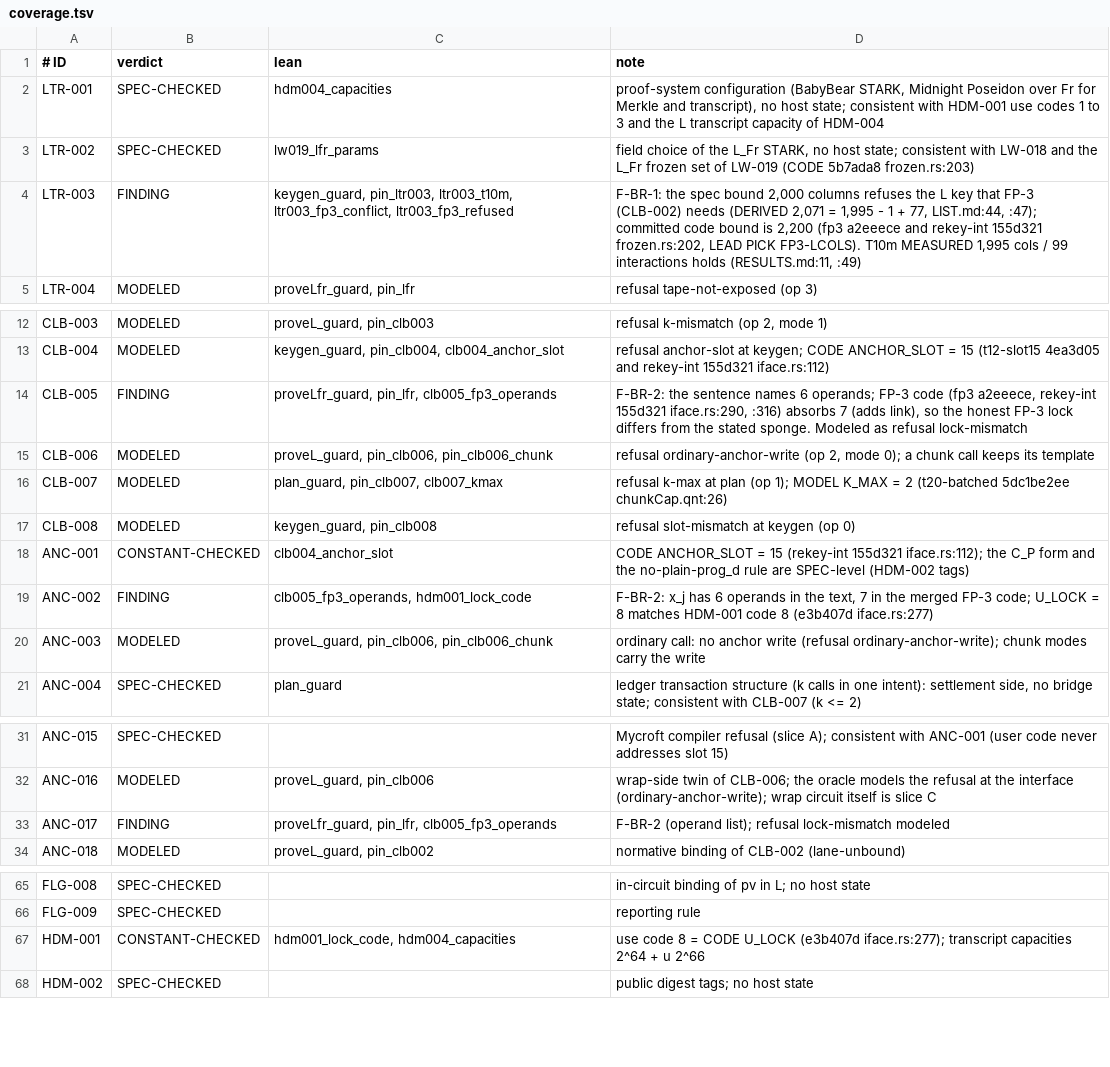
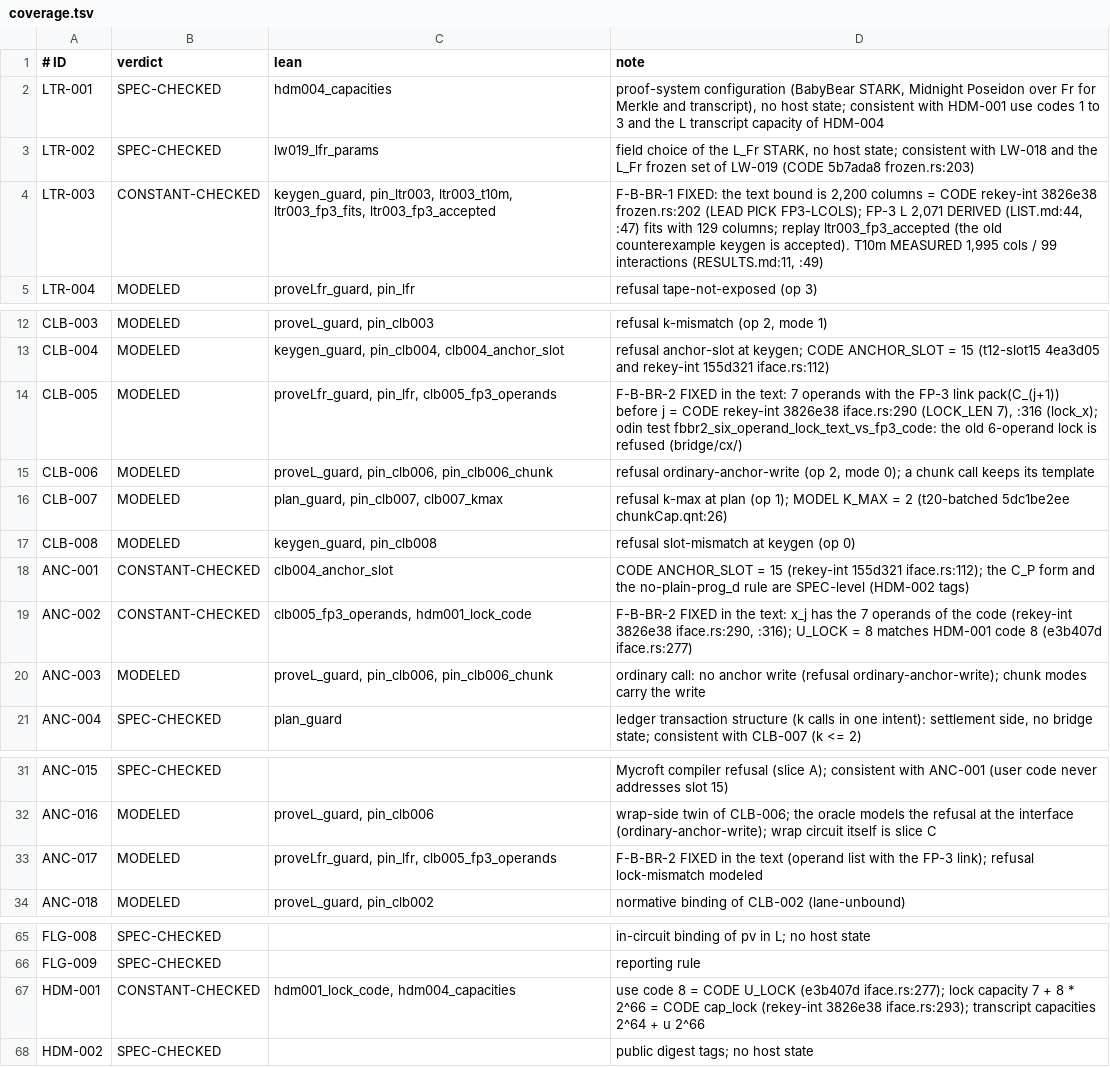
Before and after one commit to CharlesHoskinson/Moriarty, a TSV file: formal/sherlock-e2e/bridge/coverage.tsv, drawn as a sheet; only a part is shown, gaps mark what is left out.

```diff
--- a/formal/sherlock-e2e/bridge/coverage.tsv
+++ b/formal/sherlock-e2e/bridge/coverage.tsv
@@ -3,3 +3,3 @@ LTR-001	SPEC-CHECKED	hdm004_capacities	proof-system configuration (BabyBear STAR
 LTR-002	SPEC-CHECKED	lw019_lfr_params	field choice of the L_Fr STARK, no host state; consistent with LW-018 and the L_Fr frozen set of LW-019 (CODE 5b7ada8 frozen.rs:203)
-LTR-003	FINDING	keygen_guard, pin_ltr003, ltr003_t10m, ltr003_fp3_conflict, ltr003_fp3_refused	F-BR-1: the spec bound 2,000 columns refuses the L key that FP-3 (CLB-002) needs (DERIVED 2,071 = 1,995 - 1 + 77, LIST.md:44, :47); committed code bound is 2,200 (fp3 a2eeece and rekey-int 155d321 frozen.rs:202, LEAD PICK FP3-LCOLS). T10m MEASURED 1,995 cols / 99 interactions holds (RESULTS.md:11, :49)
+LTR-003	CONSTANT-CHECKED	keygen_guard, pin_ltr003, ltr003_t10m, ltr003_fp3_fits, ltr003_fp3_accepted	F-B-BR-1 FIXED: the text bound is 2,200 columns = CODE rekey-int 3826e38 frozen.rs:202 (LEAD PICK FP3-LCOLS); FP-3 L 2,071 DERIVED (LIST.md:44, :47) fits with 129 columns; replay ltr003_fp3_accepted (the old counterexample keygen is accepted). T10m MEASURED 1,995 cols / 99 interactions (RESULTS.md:11, :49)
 LTR-004	MODELED	proveLfr_guard, pin_lfr	refusal tape-not-exposed (op 3)
@@ -13,3 +13,3 @@ CLB-003	MODELED	proveL_guard, pin_clb003	refusal k-mismatch (op 2, mode 1)
 CLB-004	MODELED	keygen_guard, pin_clb004, clb004_anchor_slot	refusal anchor-slot at keygen; CODE ANCHOR_SLOT = 15 (t12-slot15 4ea3d05 and rekey-int 155d321 iface.rs:112)
-CLB-005	FINDING	proveLfr_guard, pin_lfr, clb005_fp3_operands	F-BR-2: the sentence names 6 operands; FP-3 code (fp3 a2eeece, rekey-int 155d321 iface.rs:290, :316) absorbs 7 (adds link), so the honest FP-3 lock differs from the stated sponge. Modeled as refusal lock-mismatch
+CLB-005	MODELED	proveLfr_guard, pin_lfr, clb005_fp3_operands	F-B-BR-2 FIXED in the text: 7 operands with the FP-3 link pack(C_(j+1)) before j = CODE rekey-int 3826e38 iface.rs:290 (LOCK_LEN 7), :316 (lock_x); odin test fbbr2_six_operand_lock_text_vs_fp3_code: the old 6-operand lock is refused (bridge/cx/)
 CLB-006	MODELED	proveL_guard, pin_clb006, pin_clb006_chunk	refusal ordinary-anchor-write (op 2, mode 0); a chunk call keeps its template
@@ -18,3 +18,3 @@ CLB-008	MODELED	keygen_guard, pin_clb008	refusal slot-mismatch at keygen (op 0)
 ANC-001	CONSTANT-CHECKED	clb004_anchor_slot	CODE ANCHOR_SLOT = 15 (rekey-int 155d321 iface.rs:112); the C_P form and the no-plain-prog_d rule are SPEC-level (HDM-002 tags)
-ANC-002	FINDING	clb005_fp3_operands, hdm001_lock_code	F-BR-2: x_j has 6 operands in the text, 7 in the merged FP-3 code; U_LOCK = 8 matches HDM-001 code 8 (e3b407d iface.rs:277)
+ANC-002	CONSTANT-CHECKED	clb005_fp3_operands, hdm001_lock_code	F-B-BR-2 FIXED in the text: x_j has the 7 operands of the code (rekey-int 3826e38 iface.rs:290, :316); U_LOCK = 8 matches HDM-001 code 8 (e3b407d iface.rs:277)
 ANC-003	MODELED	proveL_guard, pin_clb006, pin_clb006_chunk	ordinary call: no anchor write (refusal ordinary-anchor-write); chunk modes carry the write
@@ -32,3 +32,3 @@ ANC-015	SPEC-CHECKED		Mycroft compiler refusal (slice A); consistent with ANC-00
 ANC-016	MODELED	proveL_guard, pin_clb006	wrap-side twin of CLB-006; the oracle models the refusal at the interface (ordinary-anchor-write); wrap circuit itself is slice C
-ANC-017	FINDING	proveLfr_guard, pin_lfr, clb005_fp3_operands	F-BR-2 (operand list); refusal lock-mismatch modeled
+ANC-017	MODELED	proveLfr_guard, pin_lfr, clb005_fp3_operands	F-B-BR-2 FIXED in the text (operand list with the FP-3 link); refusal lock-mismatch modeled
 ANC-018	MODELED	proveL_guard, pin_clb002	normative binding of CLB-002 (lane-unbound)
@@ -66,3 +66,3 @@ FLG-008	SPEC-CHECKED		in-circuit binding of pv in L; no host state
 FLG-009	SPEC-CHECKED		reporting rule
-HDM-001	CONSTANT-CHECKED	hdm001_lock_code, hdm004_capacities	use code 8 = CODE U_LOCK (e3b407d iface.rs:277); transcript capacities 2^64 + u 2^66
+HDM-001	CONSTANT-CHECKED	hdm001_lock_code, hdm004_capacities	use code 8 = CODE U_LOCK (e3b407d iface.rs:277); lock capacity 7 + 8 * 2^66 = CODE cap_lock (rekey-int 3826e38 iface.rs:293); transcript capacities 2^64 + u 2^66
 HDM-002	SPEC-CHECKED		public digest tags; no host state
```
Also changed, not shown: formal/sherlock-e2e/aggregation/coverage.tsv, formal/sherlock-e2e/assurance/coverage.tsv, 56 other files.
